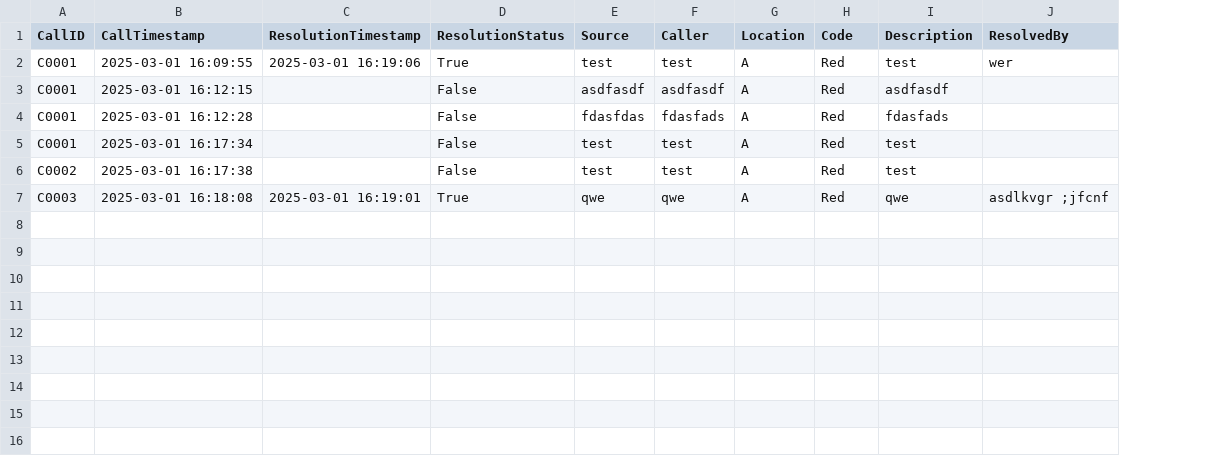
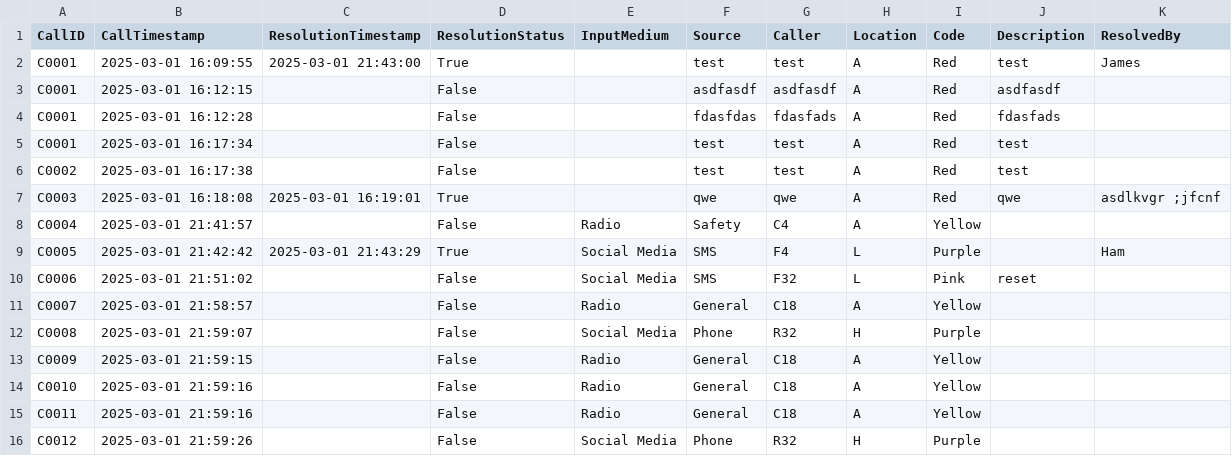
Before and after one commit to ApplePie27/Otak25DispatchGUI, a CSV file: autosave.csv, drawn as a sheet; addresses are those after the commit; the diff names each change by its address in the sheet, - before the commit and + after, or states it on an @@ line.

```diff
--- a/autosave.csv
+++ b/autosave.csv
+column E (InputMedium), empty
-C2 (ResolutionTimestamp): 2025-03-01 16:19:06
+C2 (ResolutionTimestamp): 2025-03-01 21:43:00
-K2 (ResolvedBy): wer
+K2 (ResolvedBy): James
+row 8: C0004 | 2025-03-01 21:41:57 |  | False | Radio | Safety | C4 | A | Yellow
+row 9: C0005 | 2025-03-01 21:42:42 | 2025-03-01 21:43:29 | True | Social Media | SMS | F4 | L | Purple |  | Ham
+row 10: C0006 | 2025-03-01 21:51:02 |  | False | Social Media | SMS | F32 | L | Pink | reset
+row 11: C0007 | 2025-03-01 21:58:57 |  | False | Radio | General | C18 | A | Yellow
+row 12: C0008 | 2025-03-01 21:59:07 |  | False | Social Media | Phone | R32 | H | Purple
+row 13: C0009 | 2025-03-01 21:59:15 |  | False | Radio | General | C18 | A | Yellow
+row 14: C0010 | 2025-03-01 21:59:16 |  | False | Radio | General | C18 | A | Yellow
+row 15: C0011 | 2025-03-01 21:59:16 |  | False | Radio | General | C18 | A | Yellow
+row 16: C0012 | 2025-03-01 21:59:26 |  | False | Social Media | Phone | R32 | H | Purple
```
Also changed, not shown: 2 other files.
